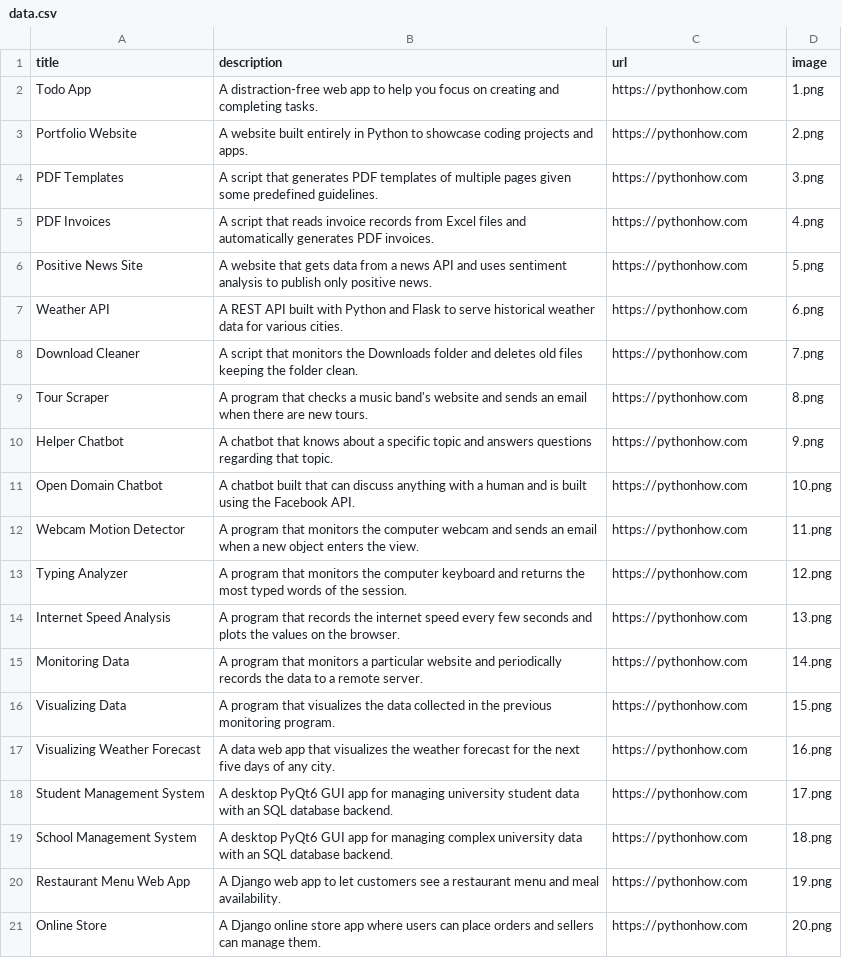
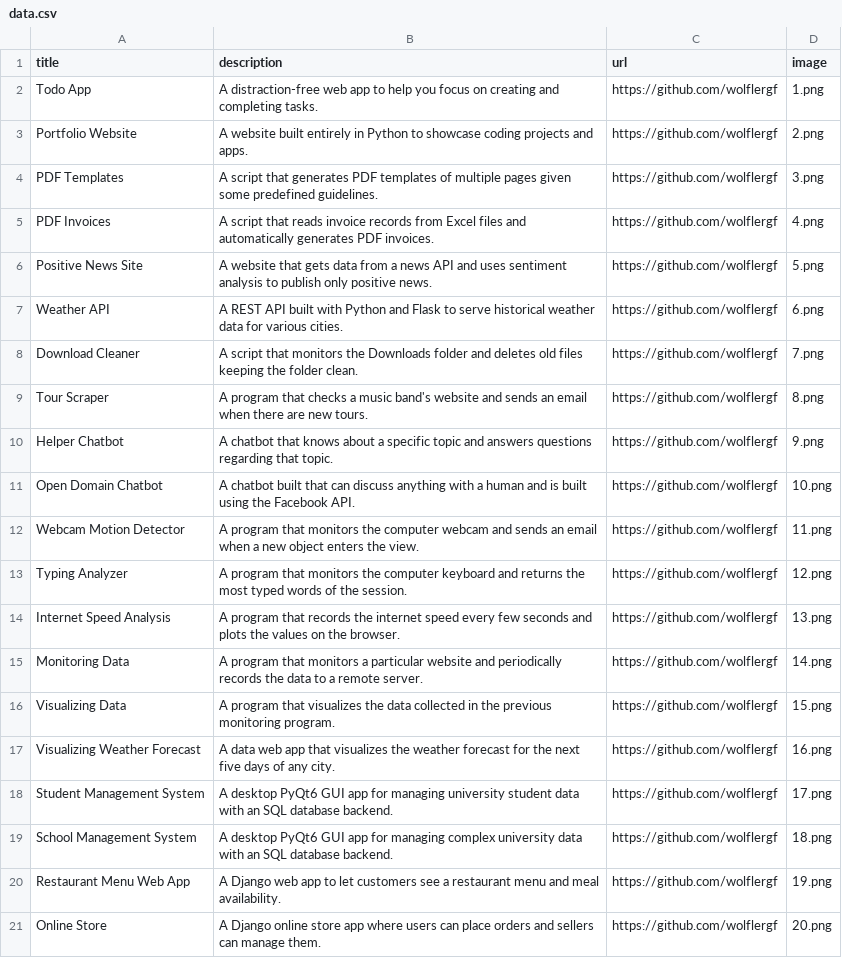
Before and after one commit to wolflergf/app2-portfolio, a CSV file: data.csv, drawn as a sheet.

```diff
--- a/data.csv
+++ b/data.csv
@@ -1,21 +1,21 @@
 title;description;url;image
-Todo App;A distraction-free web app to help you focus on creating and completing tasks.;https://pythonhow.com;1.png
-Portfolio Website;A website built entirely in Python to showcase coding projects and apps.;https://pythonhow.com;2.png
-PDF Templates;A script that generates PDF templates of multiple pages given some predefined guidelines.;https://pythonhow.com;3.png
-PDF Invoices;A script that reads invoice records from Excel files and automatically generates PDF invoices.;https://pythonhow.com;4.png
-Positive News Site;A website that gets data from a news API and uses sentiment analysis to publish only positive news.;https://pythonhow.com;5.png
-Weather API;A REST API built with Python and Flask to serve historical weather data for various cities.;https://pythonhow.com;6.png
-Download Cleaner;A script that monitors the Downloads folder and deletes old files keeping the folder clean.;https://pythonhow.com;7.png
-Tour Scraper;A program that checks a music band's website and sends an email when there are new tours.;https://pythonhow.com;8.png
-Helper Chatbot;A chatbot that knows about a specific topic and answers questions regarding that topic.;https://pythonhow.com;9.png
-Open Domain Chatbot;A chatbot built that can discuss anything with a human and is built using the Facebook API.;https://pythonhow.com;10.png
-Webcam Motion Detector;A program that monitors the computer webcam and sends an email when a new object enters the view.;https://pythonhow.com;11.png
-Typing Analyzer;A program that monitors the computer keyboard and returns the most typed words of the session.;https://pythonhow.com;12.png
-Internet Speed Analysis;A program that records the internet speed every few seconds and plots the values on the browser.;https://pythonhow.com;13.png
-Monitoring Data;A program that monitors a particular website and periodically records the data to a remote server.;https://pythonhow.com;14.png
-Visualizing Data;A program that visualizes the data collected in the previous monitoring program. ;https://pythonhow.com;15.png
-Visualizing Weather Forecast;A data web app that visualizes the weather forecast for the next five days of any city.;https://pythonhow.com;16.png
-Student Management System;A desktop PyQt6 GUI app for managing university student data with an SQL database backend.;https://pythonhow.com;17.png
-School Management System;A desktop PyQt6 GUI app for managing complex university data with an SQL database backend.;https://pythonhow.com;18.png
-Restaurant Menu Web App;A Django web app to let customers see a restaurant menu and meal availability.;https://pythonhow.com;19.png
-Online Store;A Django online store app where users can place orders and sellers can manage them.;https://pythonhow.com;20.png
+Todo App;A distraction-free web app to help you focus on creating and completing tasks.;https://github.com/wolflergf;1.png
+Portfolio Website;A website built entirely in Python to showcase coding projects and apps.;https://github.com/wolflergf;2.png
+PDF Templates;A script that generates PDF templates of multiple pages given some predefined guidelines.;https://github.com/wolflergf;3.png
+PDF Invoices;A script that reads invoice records from Excel files and automatically generates PDF invoices.;https://github.com/wolflergf;4.png
+Positive News Site;A website that gets data from a news API and uses sentiment analysis to publish only positive news.;https://github.com/wolflergf;5.png
+Weather API;A REST API built with Python and Flask to serve historical weather data for various cities.;https://github.com/wolflergf;6.png
+Download Cleaner;A script that monitors the Downloads folder and deletes old files keeping the folder clean.;https://github.com/wolflergf;7.png
+Tour Scraper;A program that checks a music band's website and sends an email when there are new tours.;https://github.com/wolflergf;8.png
+Helper Chatbot;A chatbot that knows about a specific topic and answers questions regarding that topic.;https://github.com/wolflergf;9.png
+Open Domain Chatbot;A chatbot built that can discuss anything with a human and is built using the Facebook API.;https://github.com/wolflergf;10.png
+Webcam Motion Detector;A program that monitors the computer webcam and sends an email when a new object enters the view.;https://github.com/wolflergf;11.png
+Typing Analyzer;A program that monitors the computer keyboard and returns the most typed words of the session.;https://github.com/wolflergf;12.png
+Internet Speed Analysis;A program that records the internet speed every few seconds and plots the values on the browser.;https://github.com/wolflergf;13.png
+Monitoring Data;A program that monitors a particular website and periodically records the data to a remote server.;https://github.com/wolflergf;14.png
+Visualizing Data;A program that visualizes the data collected in the previous monitoring program. ;https://github.com/wolflergf;15.png
+Visualizing Weather Forecast;A data web app that visualizes the weather forecast for the next five days of any city.;https://github.com/wolflergf;16.png
+Student Management System;A desktop PyQt6 GUI app for managing university student data with an SQL database backend.;https://github.com/wolflergf;17.png
+School Management System;A desktop PyQt6 GUI app for managing complex university data with an SQL database backend.;https://github.com/wolflergf;18.png
+Restaurant Menu Web App;A Django web app to let customers see a restaurant menu and meal availability.;https://github.com/wolflergf;19.png
+Online Store;A Django online store app where users can place orders and sellers can manage them.;https://github.com/wolflergf;20.png
```
Also changed, not shown: 4 other files.
